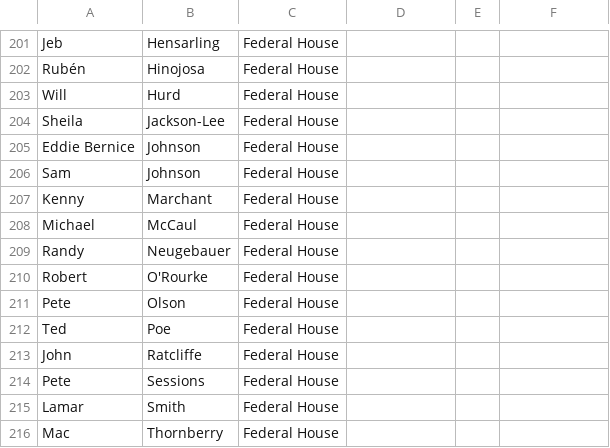
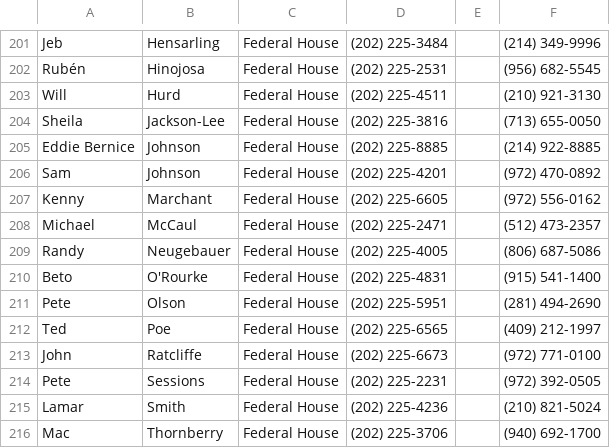
Before and after one commit to prestonp/occupy-lege-server, a CSV file: data/Legislator-Contact.csv, drawn as a sheet; only a part is shown, gaps mark what is left out; removed rows and columns are numbered as before the commit, all else as after; the diff covers the shown part only; the diff names each change by its address in the sheet, - before the commit and + after, or states it on an @@ line.

```diff
--- a/data/Legislator-Contact.csv
+++ b/data/Legislator-Contact.csv
-D201: (empty)
+D201: (202) 225-3484
-F201: (empty)
+F201: (214) 349-9996
-D202: (empty)
+D202: (202) 225-2531
-F202: (empty)
+F202: (956) 682-5545
-D203: (empty)
+D203: (202) 225-4511
-F203: (empty)
+F203: (210) 921-3130
-D204: (empty)
+D204: (202) 225-3816
-F204: (empty)
+F204: (713) 655-0050
-D205: (empty)
+D205: (202) 225-8885
-F205: (empty)
+F205: (214) 922-8885
-D206: (empty)
+D206: (202) 225-4201
-F206: (empty)
+F206: (972) 470-0892
-D207: (empty)
+D207: (202) 225-6605
-F207: (empty)
+F207: (972) 556-0162
-D208: (empty)
+D208: (202) 225-2471
-F208: (empty)
+F208: (512) 473-2357
-D209: (empty)
+D209: (202) 225-4005
-F209: (empty)
+F209: (806) 687-5086
-row 210: Robert | O'Rourke | Federal House
+row 210: Beto | O'Rourke | Federal House | (202) 225-4831 |  | (915) 541-1400
-D211: (empty)
+D211: (202) 225-5951
-F211: (empty)
+F211: (281) 494-2690
-D212: (empty)
+D212: (202) 225-6565
-F212: (empty)
+F212: (409) 212-1997
-D213: (empty)
+D213: (202) 225-6673
-F213: (empty)
+F213: (972) 771-0100
-D214: (empty)
+D214: (202) 225-2231
-F214: (empty)
+F214: (972) 392-0505
-D215: (empty)
+D215: (202) 225-4236
-F215: (empty)
+F215: (210) 821-5024
-D216: (empty)
+D216: (202) 225-3706
-F216: (empty)
+F216: (940) 692-1700
```
Also changed, not shown: 40 edited cells elsewhere in this file.
